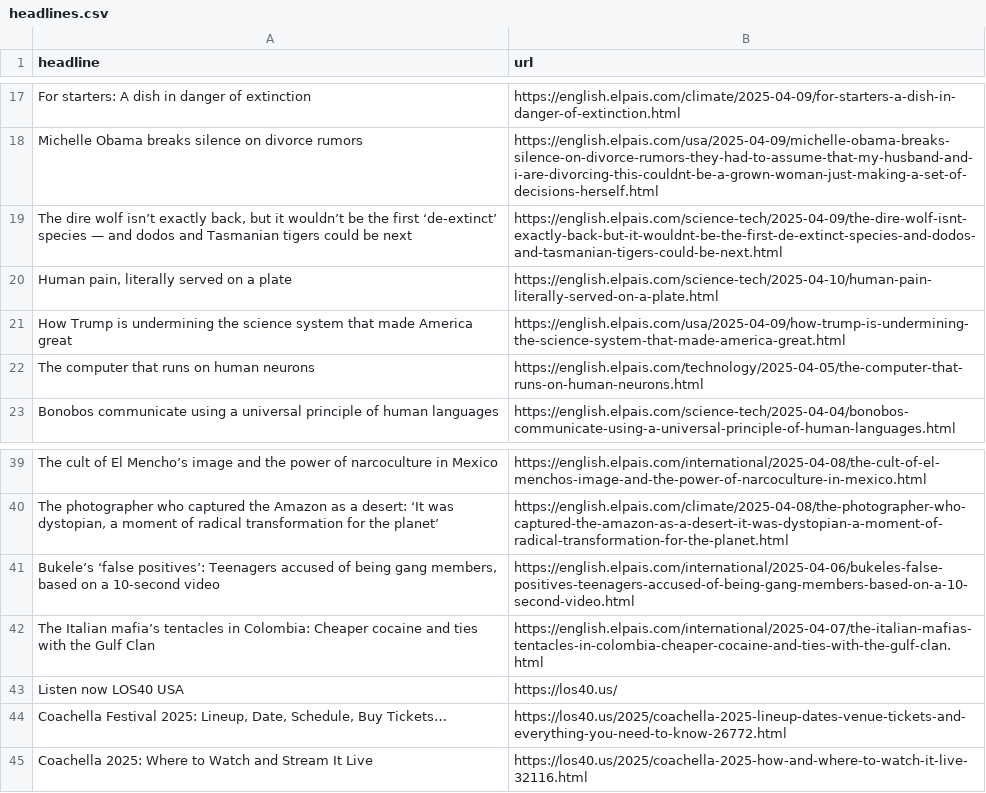
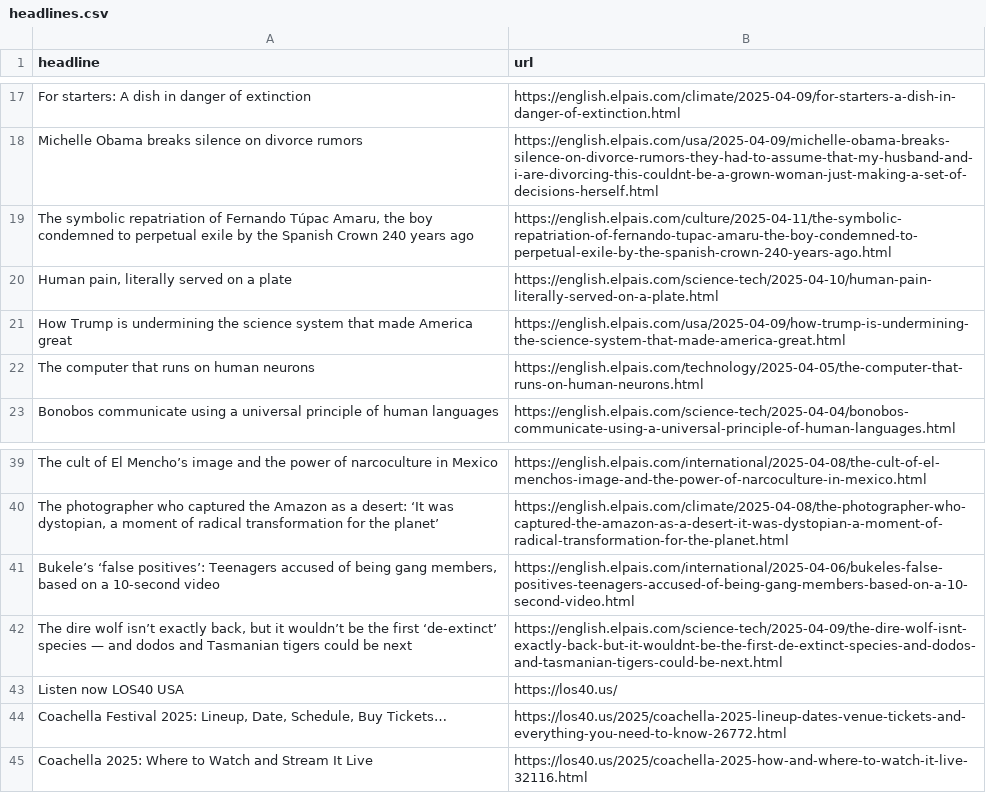
Before and after one commit to masashiijichi/el-pais-autoscraper, a CSV file: headlines.csv, drawn as a sheet; only a part is shown, gaps mark what is left out.

```diff
--- a/headlines.csv
+++ b/headlines.csv
@@ -18,3 +18,3 @@ For starters: A dish in danger of extinction,https://english.elpais.com/climate/
 Michelle Obama breaks silence on divorce rumors,https://english.elpais.com/usa/2025-04-09/michelle-obama-breaks-silence-on-divorce-rumors-they-had-to-assume-that-my-husband-and-i-are-divorcing-this-couldnt-be-a-grown-woman-just-making-a-set-of-decisions-herself.html
-"The dire wolf isn’t exactly back, but it wouldn’t be the first ‘de-extinct’ species — and dodos and Tasmanian tigers could be next ",https://english.elpais.com/science-tech/2025-04-09/the-dire-wolf-isnt-exactly-back-but-it-wouldnt-be-the-first-de-extinct-species-and-dodos-and-tasmanian-tigers-could-be-next.html
+"The symbolic repatriation of Fernando Túpac Amaru, the boy condemned to perpetual exile by the Spanish Crown 240 years ago",https://english.elpais.com/culture/2025-04-11/the-symbolic-repatriation-of-fernando-tupac-amaru-the-boy-condemned-to-perpetual-exile-by-the-spanish-crown-240-years-ago.html
 "Human pain, literally served on a plate",https://english.elpais.com/science-tech/2025-04-10/human-pain-literally-served-on-a-plate.html
@@ -41,3 +41,3 @@ The cult of El Mencho’s image and the power of narcoculture in Mexico,https://
 "Bukele’s ‘false positives’: Teenagers accused of being gang members, based on a 10-second video",https://english.elpais.com/international/2025-04-06/bukeles-false-positives-teenagers-accused-of-being-gang-members-based-on-a-10-second-video.html
-The Italian mafia’s tentacles in Colombia: Cheaper cocaine and ties with the Gulf Clan,https://english.elpais.com/international/2025-04-07/the-italian-mafias-tentacles-in-colombia-cheaper-cocaine-and-ties-with-the-gulf-clan.html
+"The dire wolf isn’t exactly back, but it wouldn’t be the first ‘de-extinct’ species — and dodos and Tasmanian tigers could be next ",https://english.elpais.com/science-tech/2025-04-09/the-dire-wolf-isnt-exactly-back-but-it-wouldnt-be-the-first-de-extinct-species-and-dodos-and-tasmanian-tigers-could-be-next.html
 Listen now LOS40 USA,https://los40.us/
```
